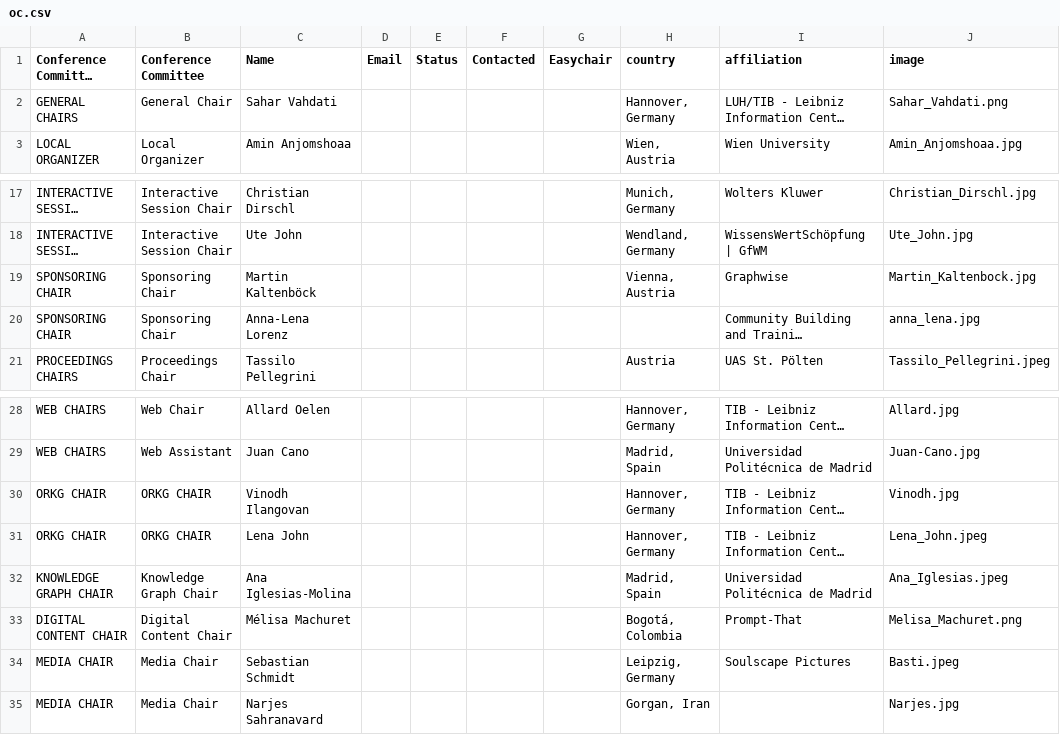
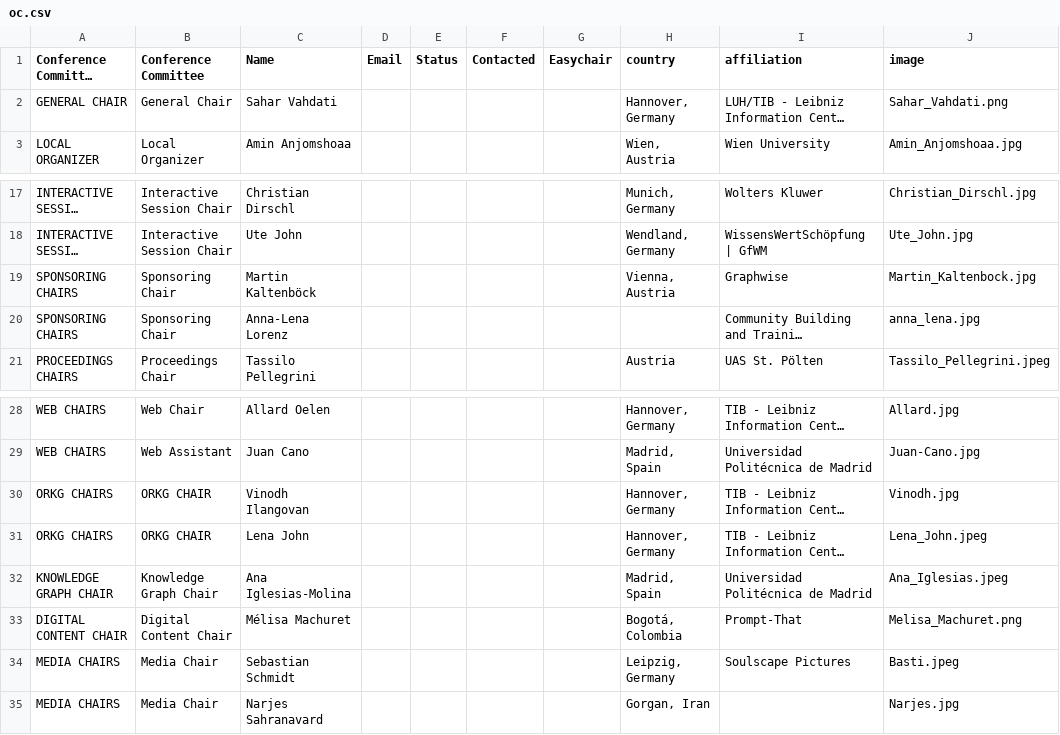
Before and after one commit to SEMANTiCS-org/2025-semantics-org.github.io, a CSV file: content/oc.csv, drawn as a sheet; only a part is shown, gaps mark what is left out; long unchanged cells end in …; the diff names each change by its address in the sheet, - before the commit and + after, or states it on an @@ line.

Commit message:
fix: oc titles

```diff
--- a/content/oc.csv
+++ b/content/oc.csv
-A2 (Conference Committee Group): GENERAL CHAIRS
+A2 (Conference Committee Group): GENERAL CHAIR
-A19:A20 (Conference Committee Group): SPONSORING CHAIR
+A19:A20 (Conference Committee Group): SPONSORING CHAIRS
-A30:A31 (Conference Committee Group): ORKG CHAIR
+A30:A31 (Conference Committee Group): ORKG CHAIRS
-A34:A35 (Conference Committee Group): MEDIA CHAIR
+A34:A35 (Conference Committee Group): MEDIA CHAIRS
```
